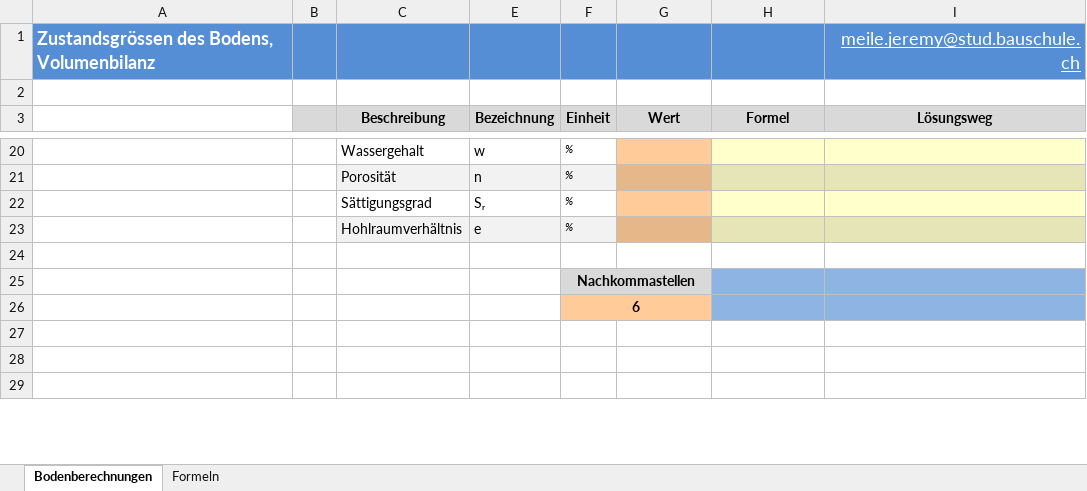
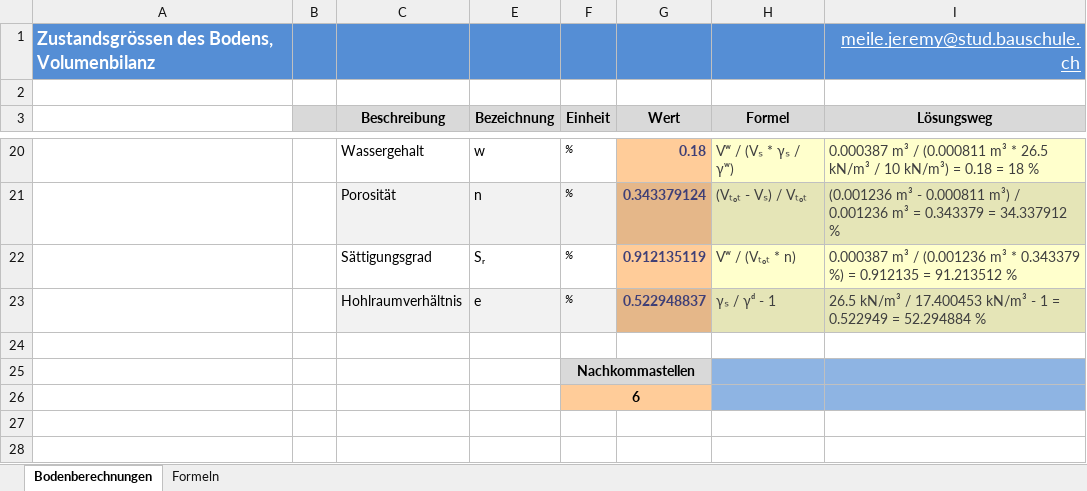
Before and after one commit to Oroxzy/Berechnungshilfen, an Excel workbook: Excel/GB Grundbau/Bodenberechnungen.xlsm, sheet Bodenberechnungen, drawn as a sheet; only a part is shown, gaps mark what is left out; the shorter side is filled out with more unchanged rows; values as stored, in another font and other column widths than the file's, no borders; charts and pictures not drawn; the diff covers the shown part only; the diff names each change by its address in the sheet, - before the commit and + after, or states it on an @@ line.

Commit message:
Update Bodenberechnungen.xlsm

```diff
--- a/Excel/GB Grundbau/Bodenberechnungen.xlsm (sheet Bodenberechnungen)
+++ b/Excel/GB Grundbau/Bodenberechnungen.xlsm (sheet Bodenberechnungen)
-G20 (Wert): (empty)
+G20 (Wert): 0.18
-H20 (Formel): (empty)
+H20 (Formel): Vʷ / (Vₛ * γₛ / γʷ)
-I20 (Lösungsweg): (empty)
+I20 (Lösungsweg): 0.000387 m³ / (0.000811 m³ * 26.5 kN/m³ / 10 kN/m³) = 0.18 = 18 %
-G21 (Wert): (empty)
+G21 (Wert): 0.343379124
-H21 (Formel): (empty)
+H21 (Formel): (Vₜₒₜ - Vₛ) / Vₜₒₜ
-I21 (Lösungsweg): (empty)
+I21 (Lösungsweg): (0.001236 m³ - 0.000811 m³) / 0.001236 m³ = 0.343379 = 34.337912 %
-G22 (Wert): (empty)
+G22 (Wert): 0.912135119
-H22 (Formel): (empty)
+H22 (Formel): Vʷ / (Vₜₒₜ * n)
-I22 (Lösungsweg): (empty)
+I22 (Lösungsweg): 0.000387 m³ / (0.001236 m³ * 0.343379 %) = 0.912135 = 91.213512 %
-G23 (Wert): (empty)
+G23 (Wert): 0.522948837
-H23 (Formel): (empty)
+H23 (Formel): γₛ / γᵈ - 1
-I23 (Lösungsweg): (empty)
+I23 (Lösungsweg): 26.5 kN/m³ / 17.400453 kN/m³ - 1 = 0.522949 = 52.294884 %
```
Also changed, not shown: 32 edited cells elsewhere in this sheet, sheet Formeln, charts or pictures.
